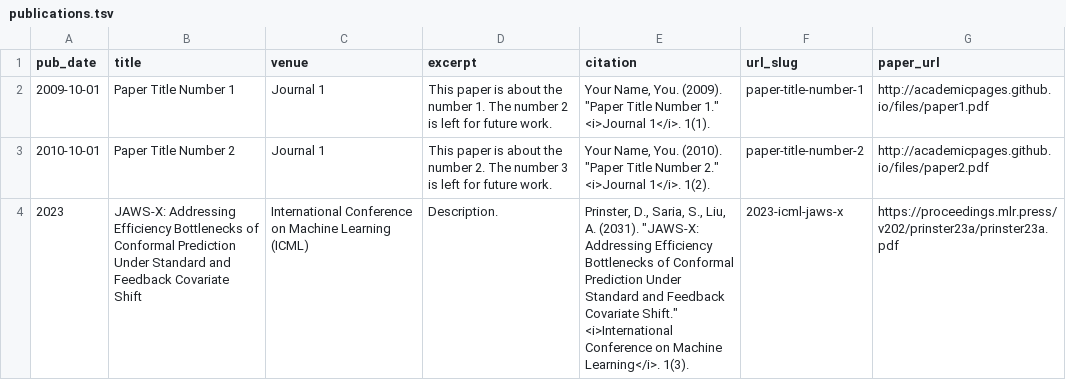
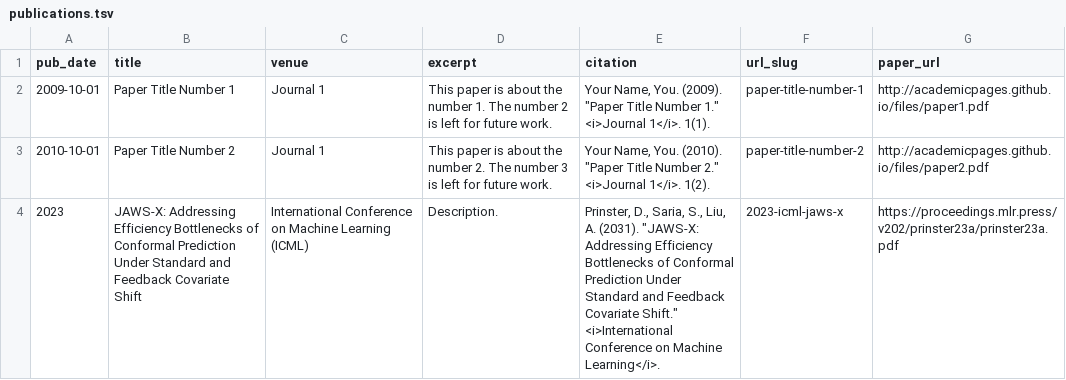
Before and after one commit to drewprinster/drewprinster.github.io, a TSV file: markdown_generator/publications.tsv, drawn as a sheet.

Commit message:
Update publications.tsv

```diff
--- a/markdown_generator/publications.tsv
+++ b/markdown_generator/publications.tsv
@@ -3,2 +3,2 @@ pub_date	title	venue	excerpt	citation	url_slug	paper_url
 2010-10-01	Paper Title Number 2	Journal 1	This paper is about the number 2. The number 3 is left for future work.	Your Name, You. (2010). "Paper Title Number 2." <i>Journal 1</i>. 1(2).	paper-title-number-2	http://academicpages.github.io/files/paper2.pdf
-2023	JAWS-X: Addressing Efficiency Bottlenecks of Conformal Prediction Under Standard and Feedback Covariate Shift	International Conference on Machine Learning (ICML)	Description.	Prinster, D., Saria, S., Liu, A. (2031). "JAWS-X: Addressing Efficiency Bottlenecks of Conformal Prediction Under Standard and Feedback Covariate Shift." <i>International Conference on Machine Learning</i>. 1(3).	2023-icml-jaws-x	https://proceedings.mlr.press/v202/prinster23a/prinster23a.pdf
+2023	JAWS-X: Addressing Efficiency Bottlenecks of Conformal Prediction Under Standard and Feedback Covariate Shift	International Conference on Machine Learning (ICML)	Description.	Prinster, D., Saria, S., Liu, A. (2031). "JAWS-X: Addressing Efficiency Bottlenecks of Conformal Prediction Under Standard and Feedback Covariate Shift." <i>International Conference on Machine Learning</i>.	2023-icml-jaws-x	https://proceedings.mlr.press/v202/prinster23a/prinster23a.pdf
```
